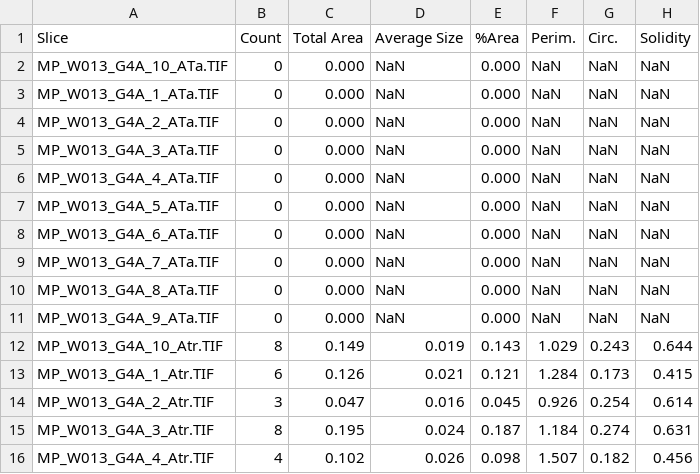
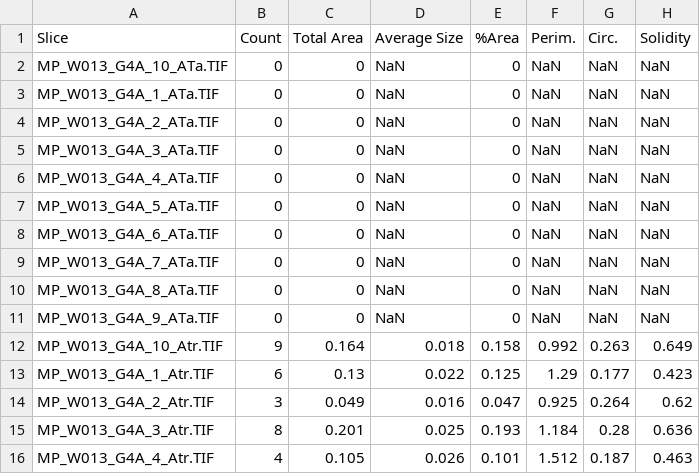
Before and after one commit to LRCFS/Fibre-Evidence_Shedding_washing-activities, a CSV file: Fibre count Summary/W013_G4A_Summary.csv, drawn as a sheet; only a part is shown; the diff covers the shown part only.

```diff
--- a/Fibre count Summary/W013_G4A_Summary.csv
+++ b/Fibre count Summary/W013_G4A_Summary.csv
@@ -1,16 +1,16 @@
 Slice,Count,Total Area,Average Size,%Area,Perim.,Circ.,Solidity
-MP_W013_G4A_10_ATa.TIF,0,0.000,NaN,0.000,NaN,NaN,NaN
-MP_W013_G4A_1_ATa.TIF,0,0.000,NaN,0.000,NaN,NaN,NaN
-MP_W013_G4A_2_ATa.TIF,0,0.000,NaN,0.000,NaN,NaN,NaN
-MP_W013_G4A_3_ATa.TIF,0,0.000,NaN,0.000,NaN,NaN,NaN
-MP_W013_G4A_4_ATa.TIF,0,0.000,NaN,0.000,NaN,NaN,NaN
-MP_W013_G4A_5_ATa.TIF,0,0.000,NaN,0.000,NaN,NaN,NaN
-MP_W013_G4A_6_ATa.TIF,0,0.000,NaN,0.000,NaN,NaN,NaN
-MP_W013_G4A_7_ATa.TIF,0,0.000,NaN,0.000,NaN,NaN,NaN
-MP_W013_G4A_8_ATa.TIF,0,0.000,NaN,0.000,NaN,NaN,NaN
-MP_W013_G4A_9_ATa.TIF,0,0.000,NaN,0.000,NaN,NaN,NaN
-MP_W013_G4A_10_Atr.TIF,8,0.149,0.019,0.143,1.029,0.243,0.644
-MP_W013_G4A_1_Atr.TIF,6,0.126,0.021,0.121,1.284,0.173,0.415
-MP_W013_G4A_2_Atr.TIF,3,0.047,0.016,0.045,0.926,0.254,0.614
-MP_W013_G4A_3_Atr.TIF,8,0.195,0.024,0.187,1.184,0.274,0.631
-MP_W013_G4A_4_Atr.TIF,4,0.102,0.026,0.098,1.507,0.182,0.456
+MP_W013_G4A_10_ATa.TIF,0,0,NaN,0,NaN,NaN,NaN
+MP_W013_G4A_1_ATa.TIF,0,0,NaN,0,NaN,NaN,NaN
+MP_W013_G4A_2_ATa.TIF,0,0,NaN,0,NaN,NaN,NaN
+MP_W013_G4A_3_ATa.TIF,0,0,NaN,0,NaN,NaN,NaN
+MP_W013_G4A_4_ATa.TIF,0,0,NaN,0,NaN,NaN,NaN
+MP_W013_G4A_5_ATa.TIF,0,0,NaN,0,NaN,NaN,NaN
+MP_W013_G4A_6_ATa.TIF,0,0,NaN,0,NaN,NaN,NaN
+MP_W013_G4A_7_ATa.TIF,0,0,NaN,0,NaN,NaN,NaN
+MP_W013_G4A_8_ATa.TIF,0,0,NaN,0,NaN,NaN,NaN
+MP_W013_G4A_9_ATa.TIF,0,0,NaN,0,NaN,NaN,NaN
+MP_W013_G4A_10_Atr.TIF,9,0.164,0.018,0.158,0.992,0.263,0.649
+MP_W013_G4A_1_Atr.TIF,6,0.13,0.022,0.125,1.29,0.177,0.423
+MP_W013_G4A_2_Atr.TIF,3,0.049,0.016,0.047,0.925,0.264,0.62
+MP_W013_G4A_3_Atr.TIF,8,0.201,0.025,0.193,1.184,0.28,0.636
+MP_W013_G4A_4_Atr.TIF,4,0.105,0.026,0.101,1.512,0.187,0.463
```
Also changed, not shown: 138 edited cells elsewhere in this file, Fibre count Summary/W012_G4A_Summary.csv, Fibre count Summary/W012_G4B_Summary.csv, 10 other files.
